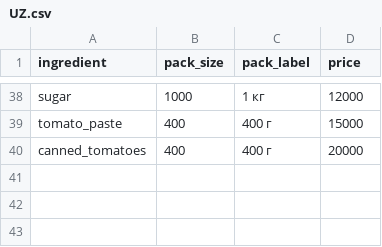
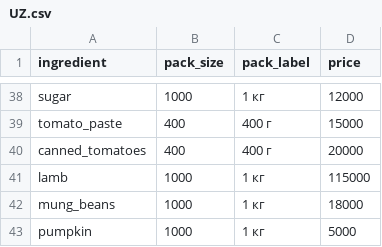
Before and after one commit to shahruh8484/Agent, a CSV file: familychef/data/prices/UZ.csv, drawn as a sheet; only a part is shown, gaps mark what is left out.

```diff
--- a/familychef/data/prices/UZ.csv
+++ b/familychef/data/prices/UZ.csv
@@ -40 +40,4 @@ tomato_paste,400,400 г,15000
 canned_tomatoes,400,400 г,20000
+lamb,1000,1 кг,115000
+mung_beans,1000,1 кг,18000
+pumpkin,1000,1 кг,5000
```
Also changed, not shown: familychef/data/prices/BY.csv, familychef/data/prices/DE.csv, 5 other files.
